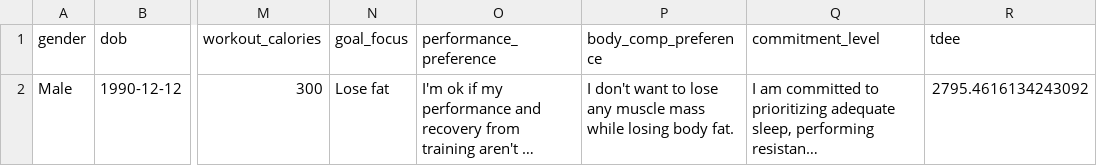
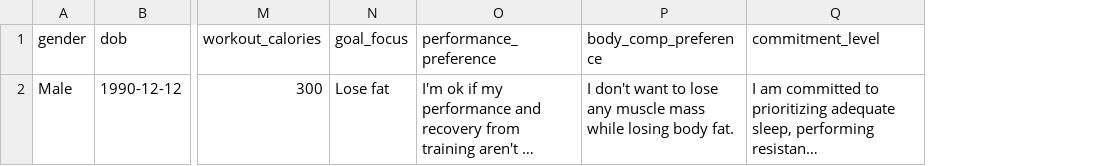
Before and after one commit to drhaun/bcompnutritiontool, a CSV file: data/user_info.csv, drawn as a sheet; only a part is shown, gaps mark what is left out; long unchanged cells end in …; the diff names each change by its address in the sheet, - before the commit and + after, or states it on an @@ line.

```diff
--- a/data/user_info.csv
+++ b/data/user_info.csv
-column R (tdee), row 2: 2795.4616134243092
```
Also changed, not shown: 1 other file.
